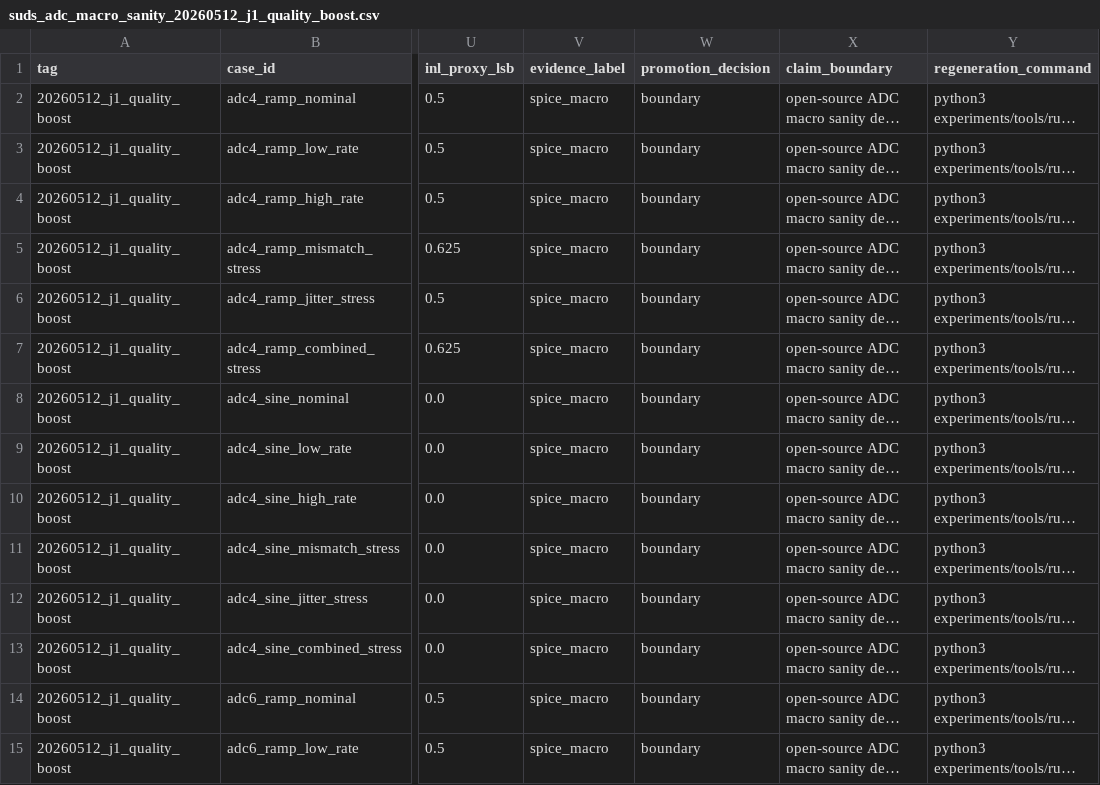
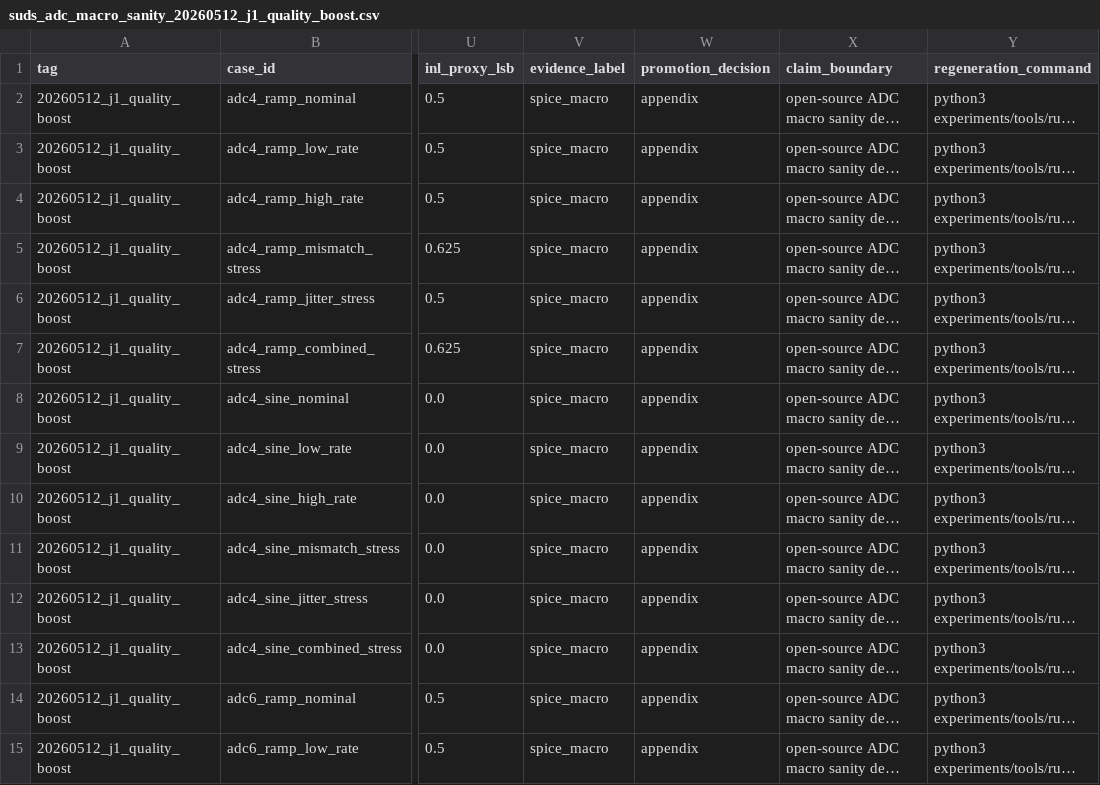
Before and after one commit to jk6k/masking-the-lag-repro, a CSV file: experiments/results/report_data/suds_adc_macro_sanity_20260512_j1_quality_boost.csv, drawn as a sheet; only a part is shown, gaps mark what is left out; long unchanged cells end in …; the diff covers the shown part only; the diff names each change by its address in the sheet, - before the commit and + after, or states it on an @@ line.

```diff
--- a/experiments/results/report_data/suds_adc_macro_sanity_20260512_j1_quality_boost.csv
+++ b/experiments/results/report_data/suds_adc_macro_sanity_20260512_j1_quality_boost.csv
-W2:W15 (promotion_decision): boundary
+W2:W15 (promotion_decision): appendix
```
Also changed, not shown: 22 edited cells elsewhere in this file, 3 other files.
